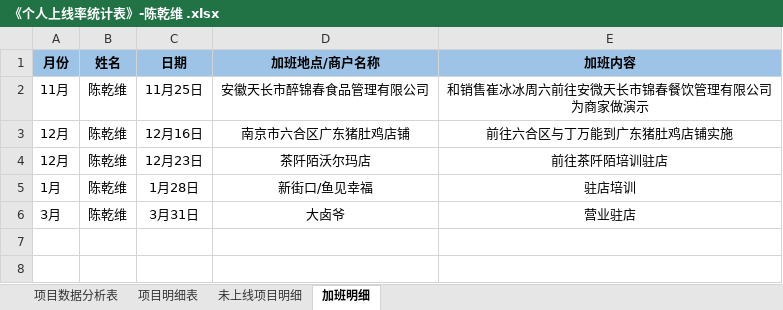
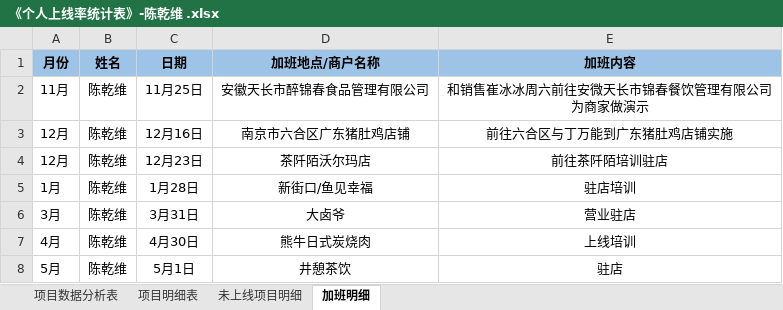
Before and after one commit to zhanglei601396810/NanJing, an Excel workbook: 周数据/《个人上线率统计表》-陈乾维 .xlsx, sheet 加班明细, drawn as a sheet; values as stored, in another font and other column widths than the file's, no borders; the diff names each change by its address in the sheet, - before the commit and + after, or states it on an @@ line.

Commit message:
陈乾维

```diff
--- a/周数据/《个人上线率统计表》-陈乾维 .xlsx (sheet 加班明细)
+++ b/周数据/《个人上线率统计表》-陈乾维 .xlsx (sheet 加班明细)
+row 7: 4月 | 陈乾维 | 4月30日 | 熊牛日式炭烧肉 | 上线培训
+row 8: 5月 | 陈乾维 | 5月1日 | 井憩茶饮 | 驻店
```
